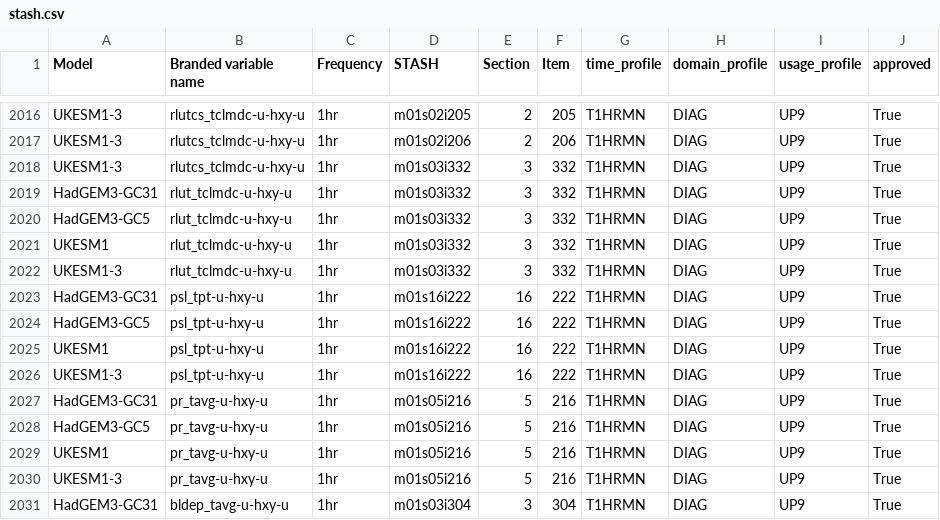
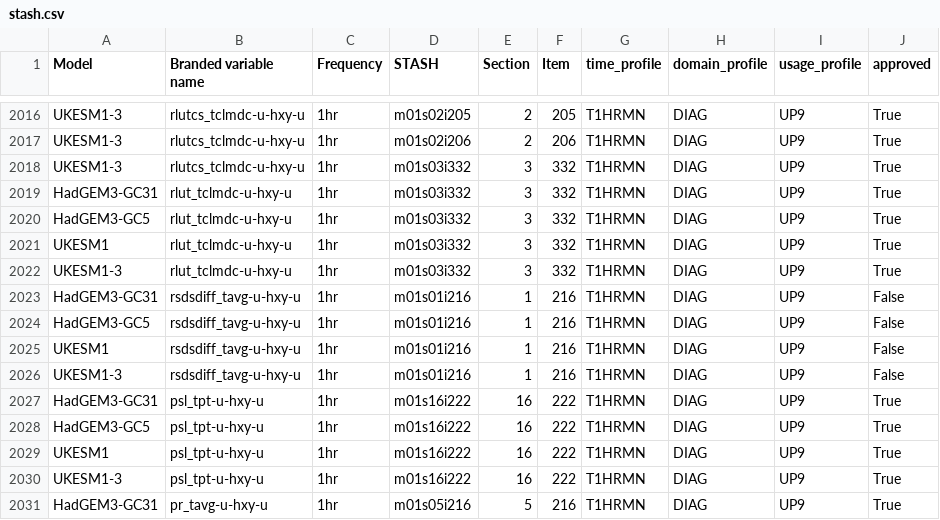
Before and after one commit to UKNCSP/CDDS-CMIP7-mappings, a CSV file: data/stash.csv, drawn as a sheet; only a part is shown, gaps mark what is left out; the shorter side is filled out with more unchanged rows; the diff names each change by its address in the sheet, - before the commit and + after, or states it on an @@ line.

```diff
--- a/data/stash.csv
+++ b/data/stash.csv
+row 2023: HadGEM3-GC31 | rsdsdiff_tavg-u-hxy-u | 1hr | m01s01i216 | 1 | 216 | T1HRMN | DIAG | UP9 | False
+row 2024: HadGEM3-GC5 | rsdsdiff_tavg-u-hxy-u | 1hr | m01s01i216 | 1 | 216 | T1HRMN | DIAG | UP9 | False
+row 2025: UKESM1 | rsdsdiff_tavg-u-hxy-u | 1hr | m01s01i216 | 1 | 216 | T1HRMN | DIAG | UP9 | False
+row 2026: UKESM1-3 | rsdsdiff_tavg-u-hxy-u | 1hr | m01s01i216 | 1 | 216 | T1HRMN | DIAG | UP9 | False
```
Also changed, not shown: data/atmos_mappings.csv, data/atmos_mappings_new.csv, 4 other files.
